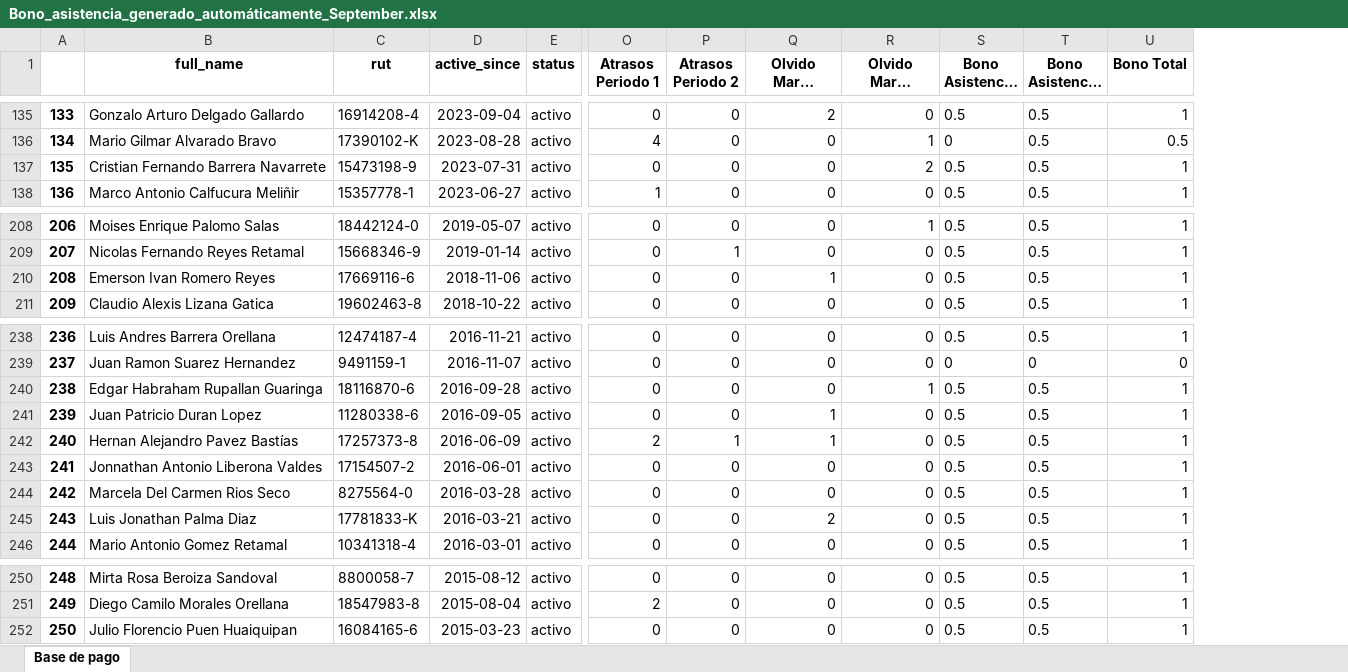
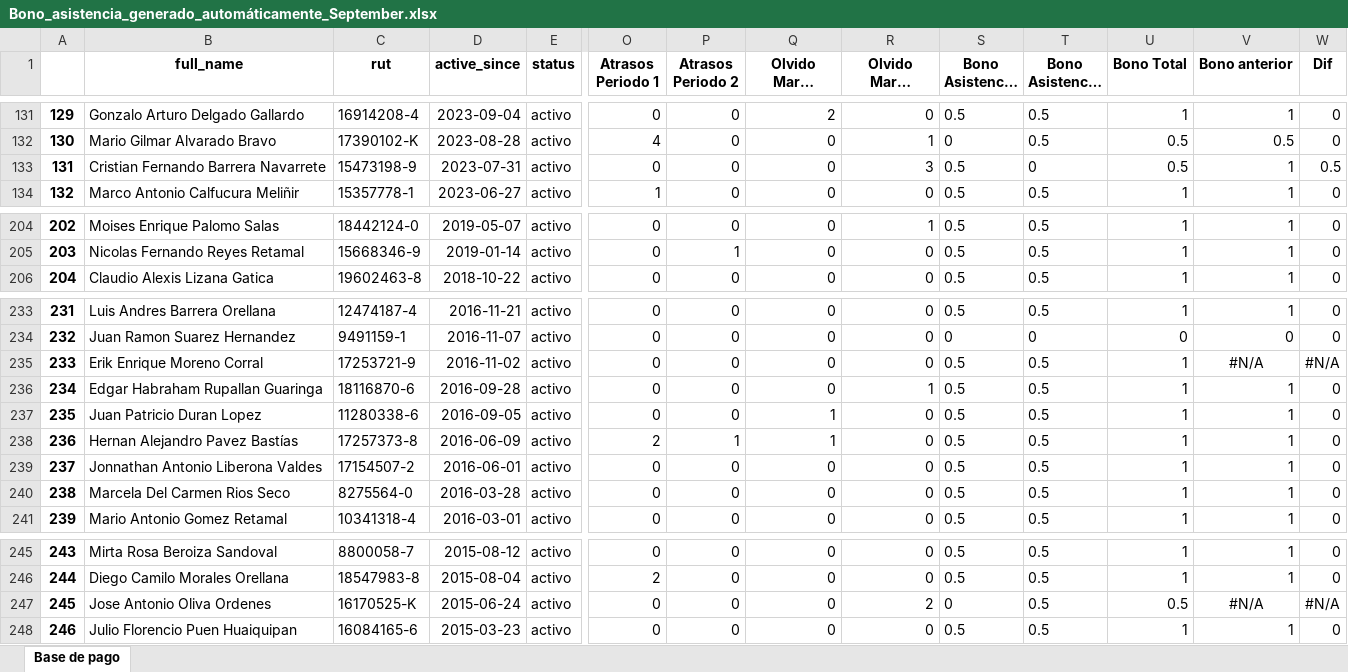
Before and after one commit to bgacitua/contenedor_cramer, an Excel workbook: Scripts de Python/Reporte Bono Asistencia 2025-September/Bono_asistencia_generado_automáticamente_September.xlsx, sheet Base de pago, drawn as a sheet; only a part is shown, gaps mark what is left out; long unchanged cells end in …; values as stored, in another font and other column widths than the file's, no borders; removed rows and columns are numbered as before the commit, all else as after; rows hold the shown columns only; the diff covers the shown part only; the diff names each change by its address in the sheet, - before the commit and + after, or states it on an @@ line.

Commit message:
Actualización del script de bono asistencia, donde se centralizan las rutas de los archivos a trabajar. También se incorporó la condición de fechas en la consulta de SQL para los usuarios activos

```diff
--- a/Scripts de Python/Reporte Bono Asistencia 2025-September/Bono_asistencia_generado_automáticamente_September.xlsx (sheet Base de pago)
+++ b/Scripts de Python/Reporte Bono Asistencia 2025-September/Bono_asistencia_generado_automáticamente_September.xlsx (sheet Base de pago)
+column V (Bono anterior), rows 131-134: 1 | 0.5 | 1 | 1; rows 204-206: all 1; rows 233-234: 1 | 0; rows 236-241: all 1; rows 245-246: 1 | 1; row 248: 1
+column W (Dif), rows 131-134: 0 | 0 | 0.5 | 0; rows 204-206: all 0; rows 233-234: 0 | 0; rows 236-241: all 0; rows 245-246: 0 | 0; row 248: 0
@@ column A renumbered from row 2 down @@
-R133 (Olvido Marca Periodo 2): 2
+R133 (Olvido Marca Periodo 2): 3
-T133 (Bono Asistencia P2): 0.5
+T133 (Bono Asistencia P2): 0
-U133 (Bono Total): 1
+U133 (Bono Total): 0.5
-row 210: 208 | Emerson Ivan Romero Reyes | 17669116-6 | 2018-11-06 | activo | 0 | 0 | 1 | 0 | 0.5 | 0.5 | 1
+row 235: 233 | Erik Enrique Moreno Corral | 17253721-9 | 2016-11-02 | activo | 0 | 0 | 0 | 0 | 0.5 | 0.5 | 1 | #N/A | #N/A
-row 245: 243 | Luis Jonathan Palma Diaz | 17781833-K | 2016-03-21 | activo | 0 | 0 | 2 | 0 | 0.5 | 0.5 | 1
+row 247: 245 | Jose Antonio Oliva Ordenes | 16170525-K | 2015-06-24 | activo | 0 | 0 | 0 | 2 | 0 | 0.5 | 0.5 | #N/A | #N/A
```
Also changed, not shown: 2 added rows, 4 removed rows and 9 edited cells elsewhere in this sheet, Scripts de Python/Reporte Bono Asistencia 2025-September/Reporte_Bono_Asistencia_Juan_Carcamo_September.xlsx, 10 other files.
